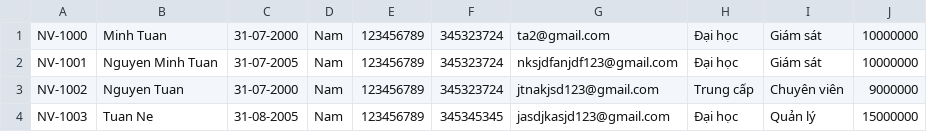
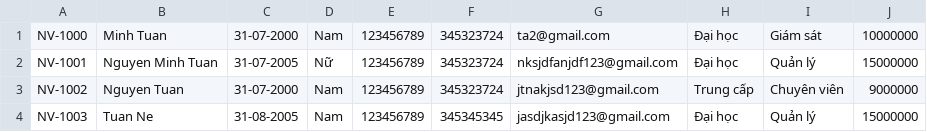
Before and after one commit to minhtuan3107/C0823G1_Nguyen_Minh_Tuan_Module2, a CSV file: src/Furama/utils/DataEmployee.csv, drawn as a sheet.

```diff
--- a/src/Furama/utils/DataEmployee.csv
+++ b/src/Furama/utils/DataEmployee.csv
@@ -1,3 +1,3 @@
 NV-1000,Minh Tuan,31-07-2000,Nam,123456789,345323724,ta2@gmail.com,Đại học,Giám sát,10000000,
-NV-1001,Nguyen Minh Tuan,31-07-2005,Nam,123456789,345323724,nksjdfanjdf123@gmail.com,Đại học,Giám sát,10000000,
+NV-1001,Nguyen Minh Tuan,31-07-2005,Nữ,123456789,345323724,nksjdfanjdf123@gmail.com,Đại học,Quản lý,15000000,
 NV-1002,Nguyen Tuan,31-07-2000,Nam,123456789,345323724,jtnakjsd123@gmail.com,Trung cấp,Chuyên viên,9000000,
```
Also changed, not shown: out/production/module2Again/Furama/Utils/DataEmployee.csv, 13 other files.
